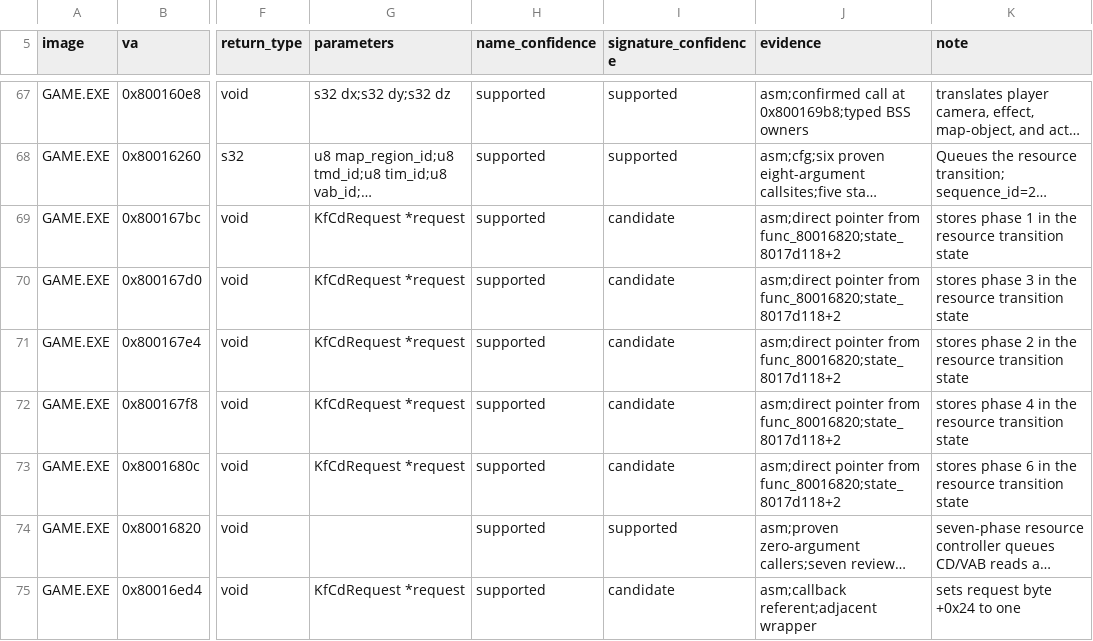
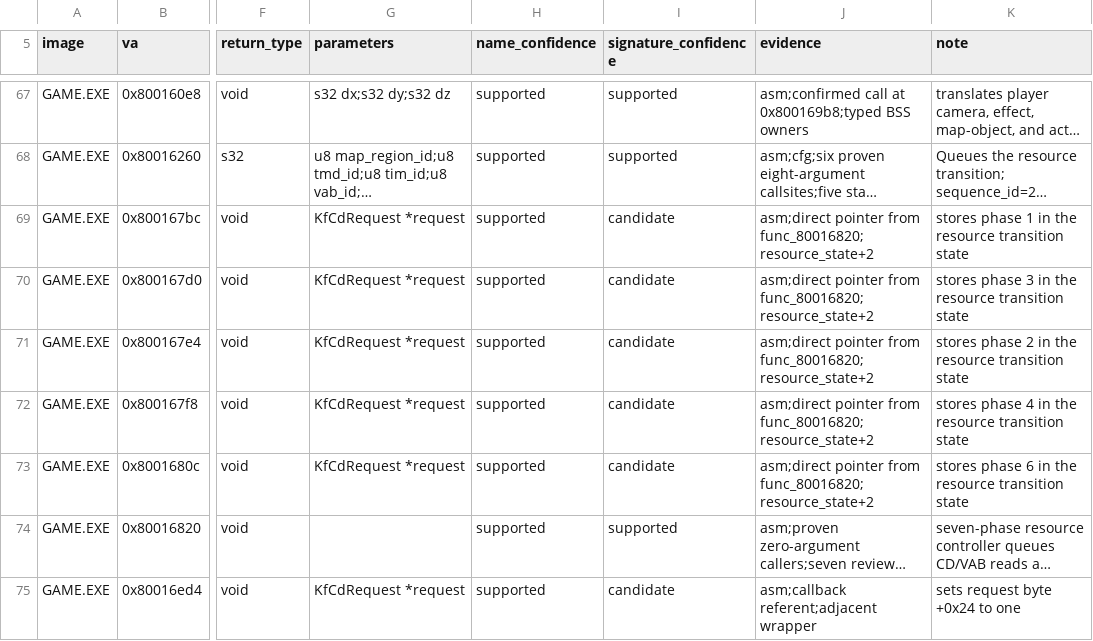
Before and after one commit to sushi-shi/kings-field-2-decomp, a TSV file: config/retail/function_identities.tsv, drawn as a sheet; only a part is shown, gaps mark what is left out; long unchanged cells end in …; the diff names each change by its address in the sheet, - before the commit and + after, or states it on an @@ line.

```diff
--- a/config/retail/function_identities.tsv
+++ b/config/retail/function_identities.tsv
-J69:J73 (evidence): …pointer from func_80016820;state_8017d118+2
+J69:J73 (evidence): …pointer from func_80016820;resource_state+2
```
Also changed, not shown: config/retail/data_identities.tsv, config/retail/structure_fields.tsv, 12 other files.
